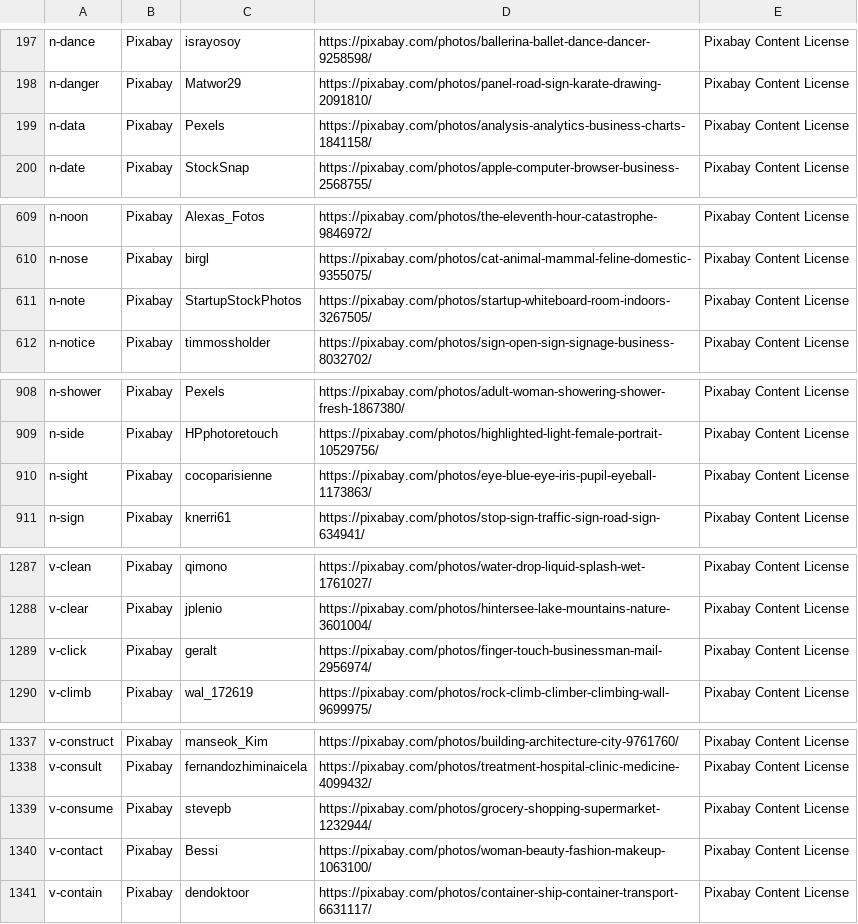
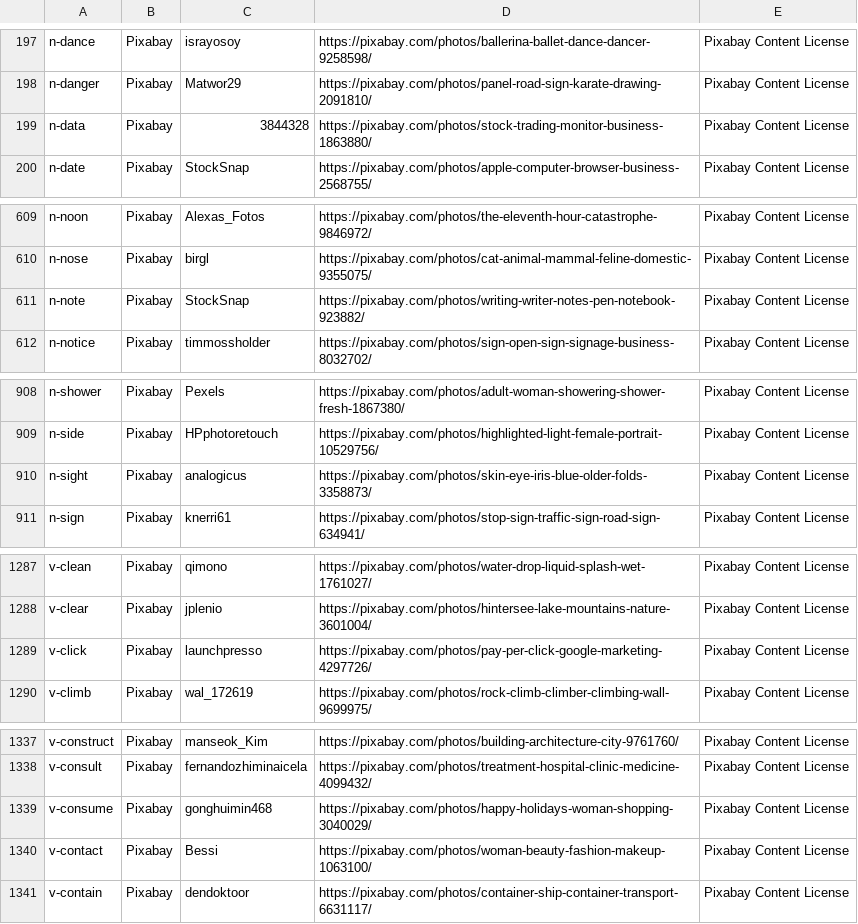
Before and after one commit to MarkoSh/Cards, a TSV file: tools/sources.tsv, drawn as a sheet; only a part is shown, gaps mark what is left out; the diff covers the shown part only.

```diff
--- a/tools/sources.tsv
+++ b/tools/sources.tsv
@@ -198,3 +198,3 @@ n-dance	Pixabay	israyosoy	https://pixabay.com/photos/ballerina-ballet-dance-danc
 n-danger	Pixabay	Matwor29	https://pixabay.com/photos/panel-road-sign-karate-drawing-2091810/	Pixabay Content License
-n-data	Pixabay	Pexels	https://pixabay.com/photos/analysis-analytics-business-charts-1841158/	Pixabay Content License
+n-data	Pixabay	3844328	https://pixabay.com/photos/stock-trading-monitor-business-1863880/	Pixabay Content License
 n-date	Pixabay	StockSnap	https://pixabay.com/photos/apple-computer-browser-business-2568755/	Pixabay Content License
@@ -610,3 +610,3 @@ n-noon	Pixabay	Alexas_Fotos	https://pixabay.com/photos/the-eleventh-hour-catastr
 n-nose	Pixabay	birgl	https://pixabay.com/photos/cat-animal-mammal-feline-domestic-9355075/	Pixabay Content License
-n-note	Pixabay	StartupStockPhotos	https://pixabay.com/photos/startup-whiteboard-room-indoors-3267505/	Pixabay Content License
+n-note	Pixabay	StockSnap	https://pixabay.com/photos/writing-writer-notes-pen-notebook-923882/	Pixabay Content License
 n-notice	Pixabay	timmossholder	https://pixabay.com/photos/sign-open-sign-signage-business-8032702/	Pixabay Content License
@@ -909,3 +909,3 @@ n-shower	Pixabay	Pexels	https://pixabay.com/photos/adult-woman-showering-shower-
 n-side	Pixabay	HPphotoretouch	https://pixabay.com/photos/highlighted-light-female-portrait-10529756/	Pixabay Content License
-n-sight	Pixabay	cocoparisienne	https://pixabay.com/photos/eye-blue-eye-iris-pupil-eyeball-1173863/	Pixabay Content License
+n-sight	Pixabay	analogicus	https://pixabay.com/photos/skin-eye-iris-blue-older-folds-3358873/	Pixabay Content License
 n-sign	Pixabay	knerri61	https://pixabay.com/photos/stop-sign-traffic-sign-road-sign-634941/	Pixabay Content License
@@ -1288,3 +1288,3 @@ v-clean	Pixabay	qimono	https://pixabay.com/photos/water-drop-liquid-splash-wet-1
 v-clear	Pixabay	jplenio	https://pixabay.com/photos/hintersee-lake-mountains-nature-3601004/	Pixabay Content License
-v-click	Pixabay	geralt	https://pixabay.com/photos/finger-touch-businessman-mail-2956974/	Pixabay Content License
+v-click	Pixabay	launchpresso	https://pixabay.com/photos/pay-per-click-google-marketing-4297726/	Pixabay Content License
 v-climb	Pixabay	wal_172619	https://pixabay.com/photos/rock-climb-climber-climbing-wall-9699975/	Pixabay Content License
@@ -1338,3 +1338,3 @@ v-construct	Pixabay	manseok_Kim	https://pixabay.com/photos/building-architecture
 v-consult	Pixabay	fernandozhiminaicela	https://pixabay.com/photos/treatment-hospital-clinic-medicine-4099432/	Pixabay Content License
-v-consume	Pixabay	stevepb	https://pixabay.com/photos/grocery-shopping-supermarket-1232944/	Pixabay Content License
+v-consume	Pixabay	gonghuimin468	https://pixabay.com/photos/happy-holidays-woman-shopping-3040029/	Pixabay Content License
 v-contact	Pixabay	Bessi	https://pixabay.com/photos/woman-beauty-fashion-makeup-1063100/	Pixabay Content License
```
Also changed, not shown: 10 edited cells elsewhere in this file, 15 other files.
